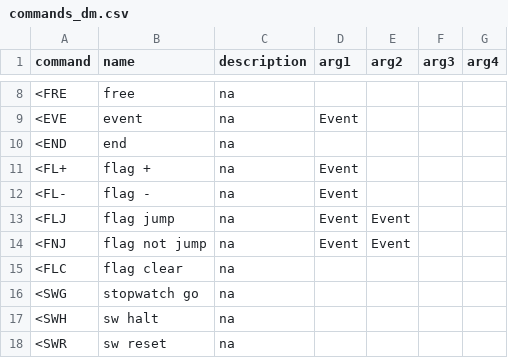
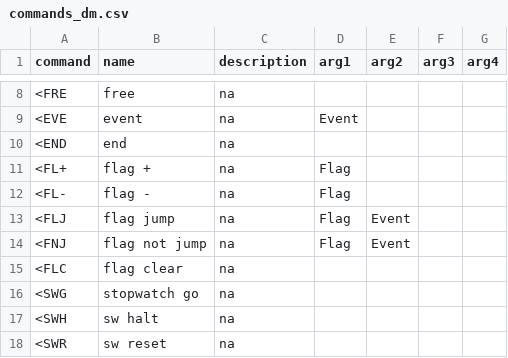
Before and after one commit to DrGlaucous/DungeonMaster, a CSV file: Resources/commands_dm.csv, drawn as a sheet; only a part is shown, gaps mark what is left out; the diff covers the shown part only.

```diff
--- a/Resources/commands_dm.csv
+++ b/Resources/commands_dm.csv
@@ -10,6 +10,6 @@ command,name,description,arg1,arg2,arg3,arg4
 <END,end,na,,,,
-<FL+,flag +,na,Event,,,
-<FL-,flag -,na,Event,,,
-<FLJ,flag jump,na,Event,Event,,
-<FNJ,flag not jump,na,Event,Event,,
+<FL+,flag +,na,Flag,,,
+<FL-,flag -,na,Flag,,,
+<FLJ,flag jump,na,Flag,Event,,
+<FNJ,flag not jump,na,Flag,Event,,
 <FLC,flag clear,na,,,,
```
Also changed, not shown: 8 added rows and 16 edited cells elsewhere in this file, 17 other files.
